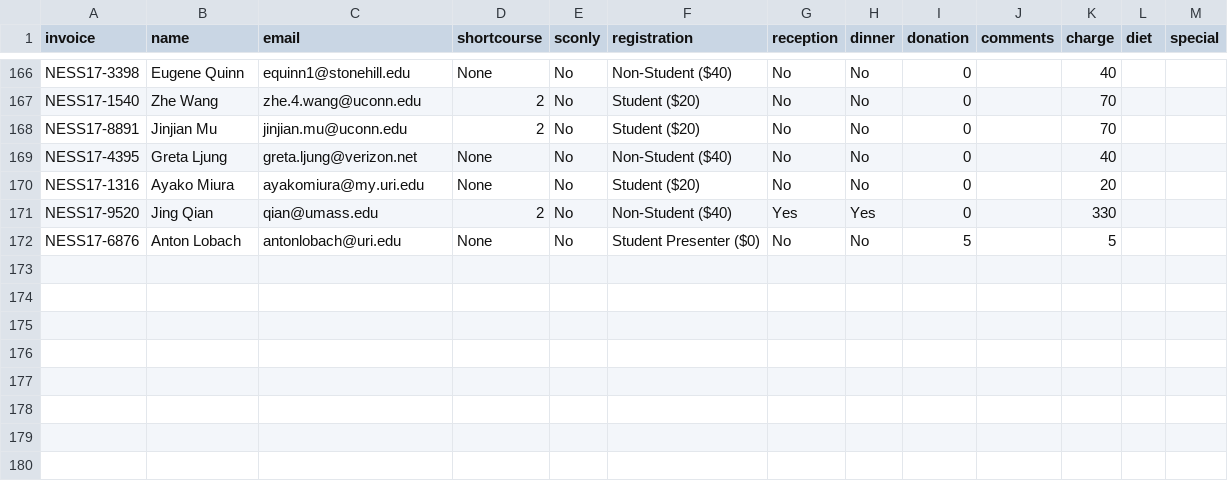
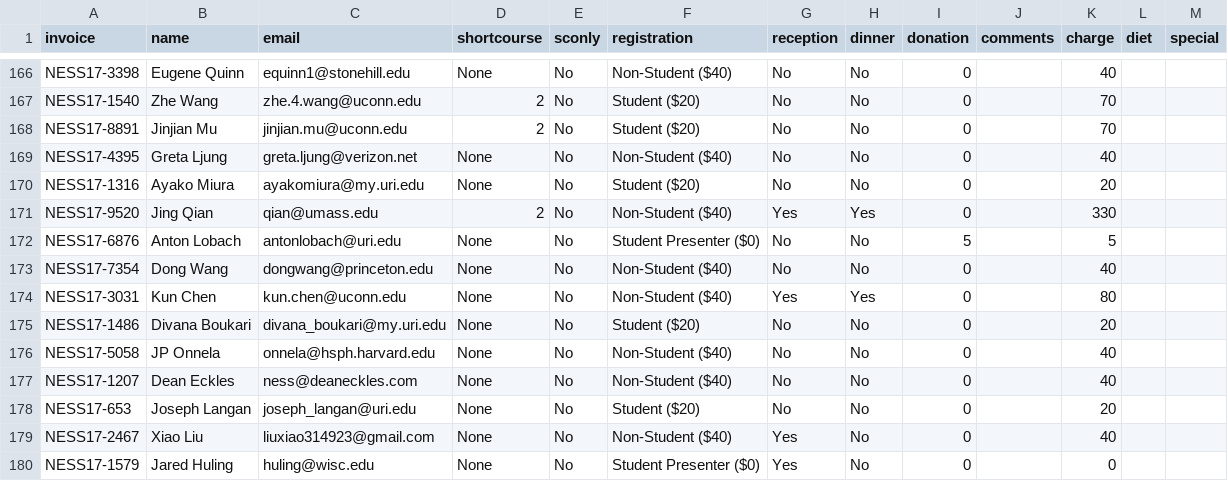
Before and after one commit to mhlinder/NESS17, a CSV file: abstract-booklet/bak/reg.csv, drawn as a sheet; only a part is shown, gaps mark what is left out; the diff names each change by its address in the sheet, - before the commit and + after, or states it on an @@ line.

```diff
--- a/abstract-booklet/bak/reg.csv
+++ b/abstract-booklet/bak/reg.csv
+row 173: NESS17-7354 | Dong Wang | dongwang@princeton.edu | None | No | Non-Student ($40) | No | No | 0 |  | 40
+row 174: NESS17-3031 | Kun Chen | kun.chen@uconn.edu | None | No | Non-Student ($40) | Yes | Yes | 0 |  | 80
+row 175: NESS17-1486 | Divana Boukari | divana_boukari@my.uri.edu | None | No | Student ($20) | No | No | 0 |  | 20
+row 176: NESS17-5058 | JP Onnela | onnela@hsph.harvard.edu | None | No | Non-Student ($40) | No | No | 0 |  | 40
+row 177: NESS17-1207 | Dean Eckles | ness@deaneckles.com | None | No | Non-Student ($40) | No | No | 0 |  | 40
+row 178: NESS17-653 | Joseph Langan | joseph_langan@uri.edu | None | No | Student ($20) | No | No | 0 |  | 20
+row 179: NESS17-2467 | Xiao Liu | liuxiao314923@gmail.com | None | No | Non-Student ($40) | Yes | No | 0 |  | 40
+row 180: NESS17-1579 | Jared Huling | huling@wisc.edu | None | No | Student Presenter ($0) | Yes | No | 0 |  | 0
```
Also changed, not shown: abstract-booklet/bak/abstracts.csv, 47 other files.
